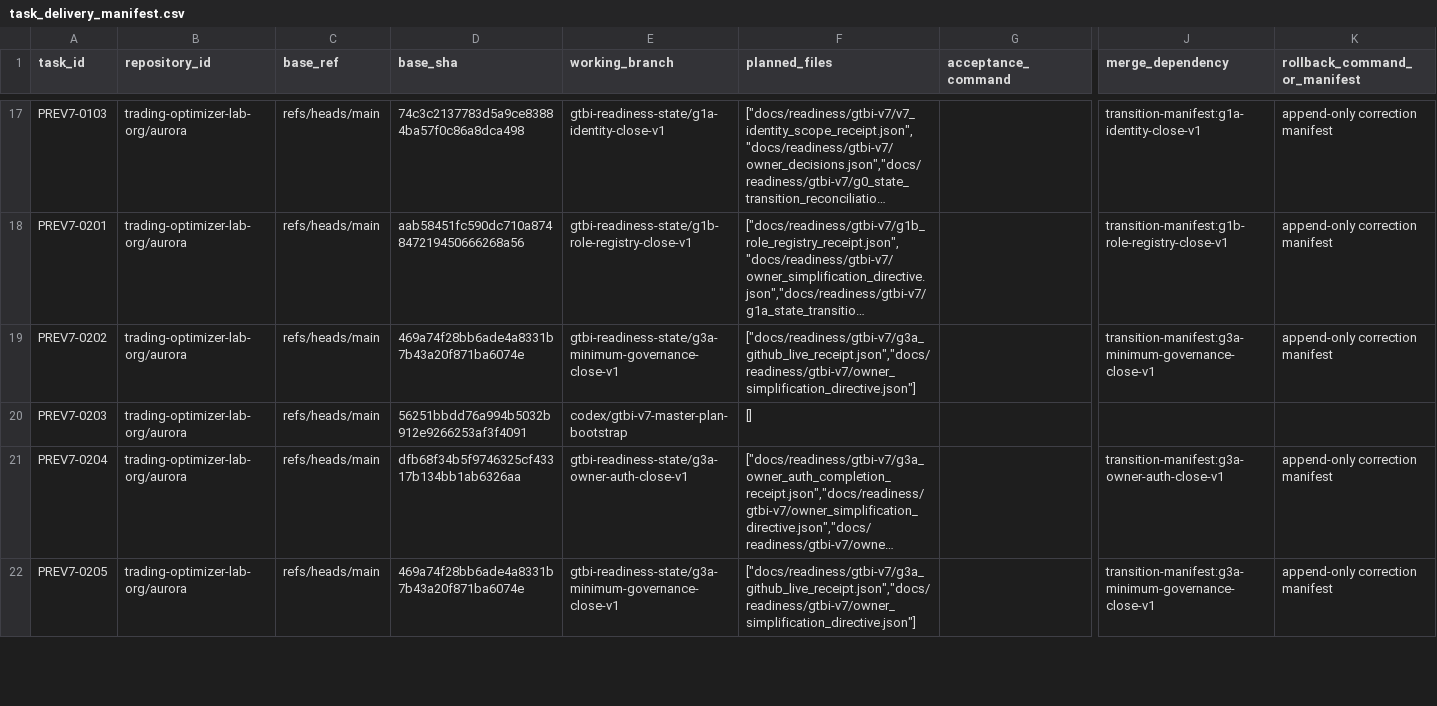
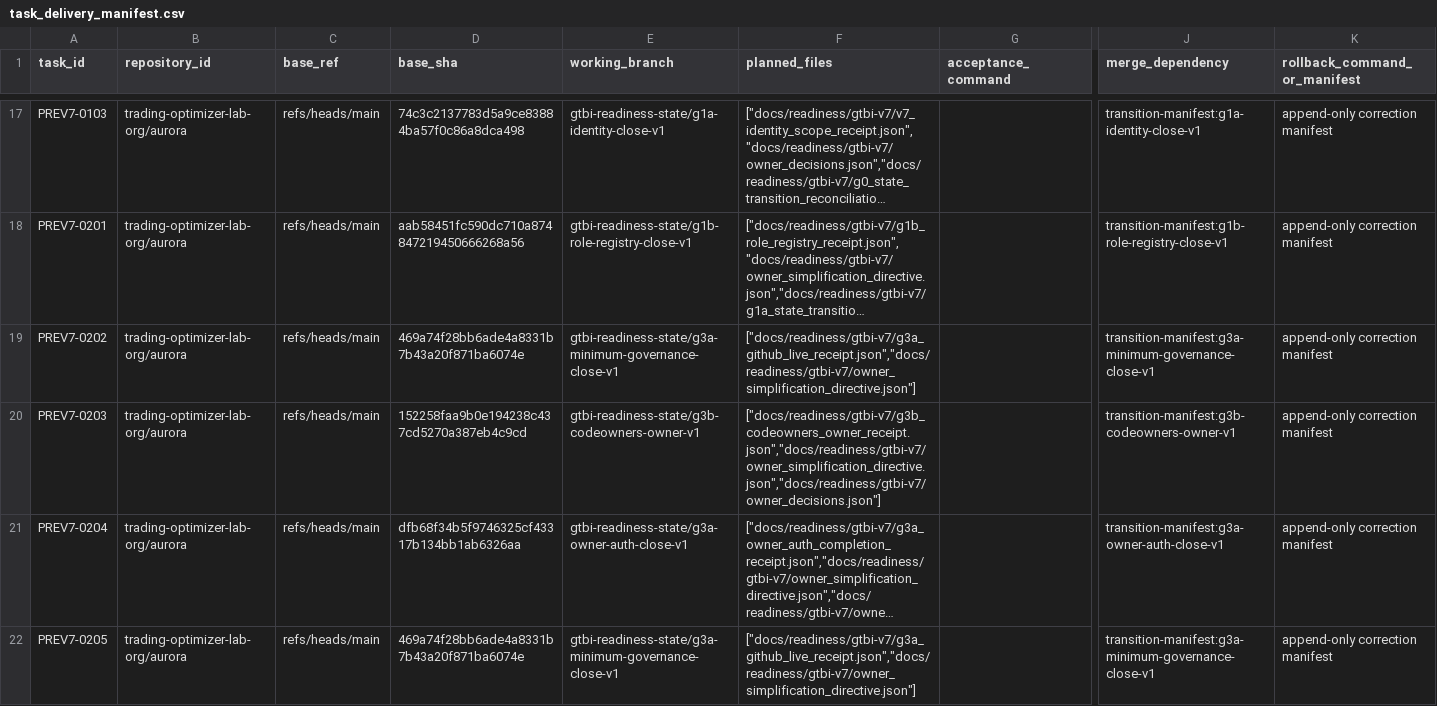
Before and after one commit to trading-optimizer-lab-org/aurora, a CSV file: docs/readiness/gtbi-v7/task_delivery_manifest.csv, drawn as a sheet; only a part is shown, gaps mark what is left out; long unchanged cells end in …; the diff names each change by its address in the sheet, - before the commit and + after, or states it on an @@ line.

```diff
--- a/docs/readiness/gtbi-v7/task_delivery_manifest.csv
+++ b/docs/readiness/gtbi-v7/task_delivery_manifest.csv
-D20 (base_sha): 56251bbdd76a994b5032b912e9266253af3f4091
+D20 (base_sha): 152258faa9b0e194238c437cd5270a387eb4c9cd
-E20 (working_branch): codex/gtbi-v7-master-plan-bootstrap
+E20 (working_branch): gtbi-readiness-state/g3b-codeowners-owner-v1
-F20 (planned_files): []
+F20 (planned_files): ["docs/readiness/gtbi-v7/g3b_codeowners_owner_receipt.json","docs/readiness/gtbi-v7/owner_simplification_directive.json","docs/readiness/gtbi-v7/owner_decisions.json"]
-J20 (merge_dependency): (empty)
+J20 (merge_dependency): transition-manifest:g3b-codeowners-owner-v1
-K20 (rollback_command_or_manifest): (empty)
+K20 (rollback_command_or_manifest): append-only correction manifest
```
Also changed, not shown: docs/readiness/gtbi-v7/task_planning_inputs.csv, docs/readiness/gtbi-v7/task_status.csv, 2 other files.
